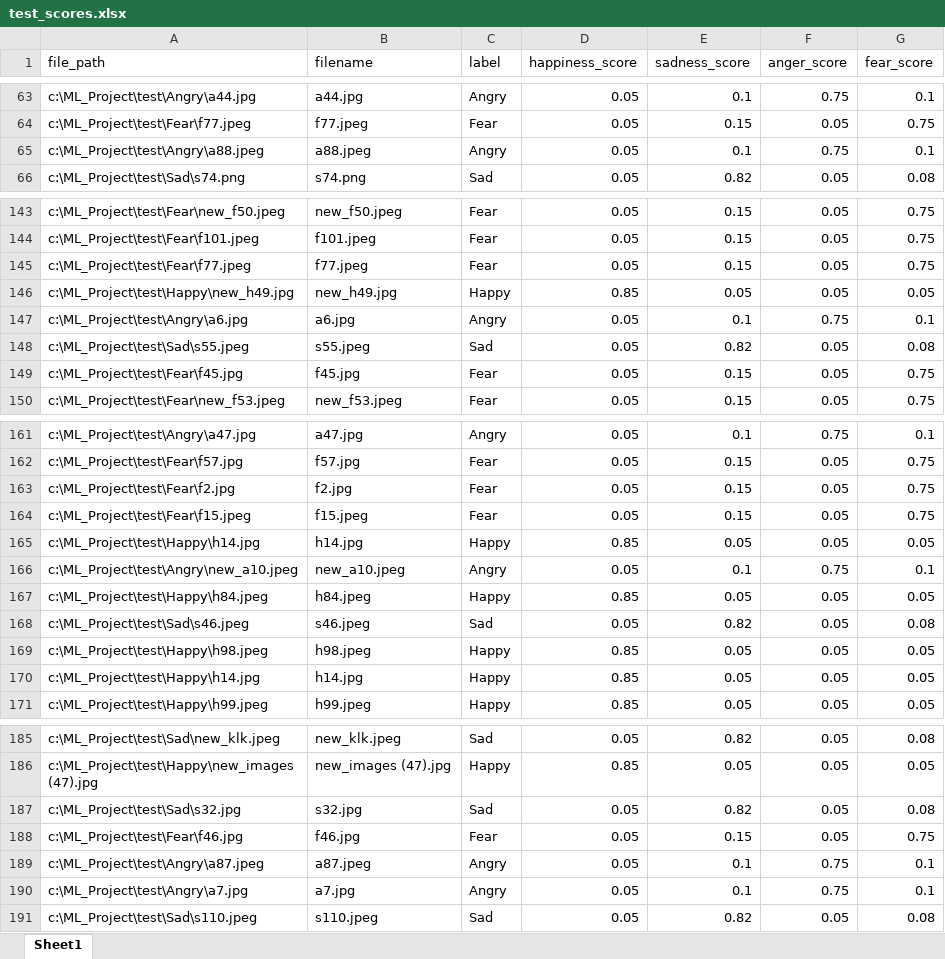
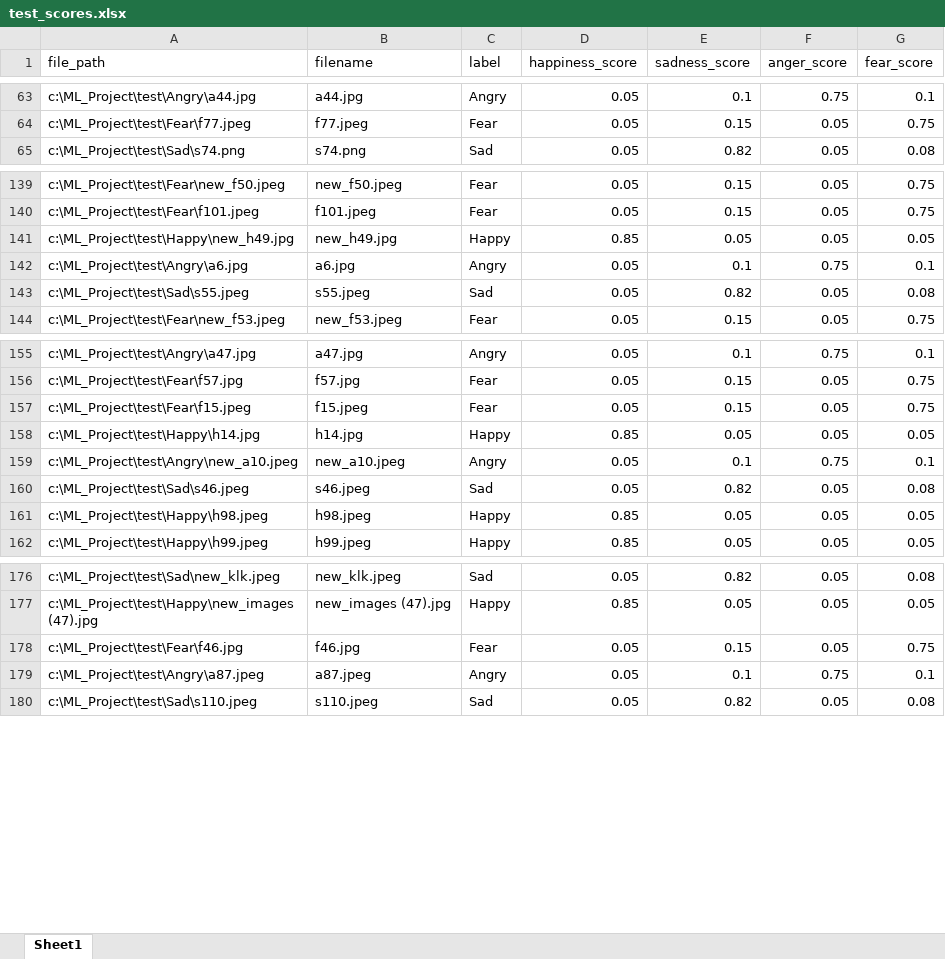
Before and after one commit to boradra/ML_Project, an Excel workbook: test_scores.xlsx, sheet Sheet1, drawn as a sheet; only a part is shown, gaps mark what is left out; values as stored, in another font and other column widths than the file's, no borders; the diff covers the shown part only; the diff names each change by its address in the sheet, - before the commit and + after, or states it on an @@ line.

Commit message:
modified:   __pycache__/dataset.cpython-313.pyc 	new file:   __pycache__/train.cpython-313.pyc 	modified:   dataset.py 	modified:   model_resnet.pt 	new file:   sad_30_scores.xlsx 	new file:   score_images.py 	modified:   test_labels.csv 	new file:   test_metrics_summary.csv 	modified:   test_predictions.csv 	modified:   test_predictions.xlsx 	modified:   test_scores.xlsx 	modified:   train.py 	modified:   train_labels.csv 	modified:   train_scores.xlsx 	new file:   ~$test_predictions.xlsx

```diff
--- a/test_scores.xlsx (sheet Sheet1)
+++ b/test_scores.xlsx (sheet Sheet1)
-row 65: c:\ML_Project\test\Angry\a88.jpeg | a88.jpeg | Angry | 0.05 | 0.1 | 0.75 | 0.1
-row 145: c:\ML_Project\test\Fear\f77.jpeg | f77.jpeg | Fear | 0.05 | 0.15 | 0.05 | 0.75
-row 149: c:\ML_Project\test\Fear\f45.jpg | f45.jpg | Fear | 0.05 | 0.15 | 0.05 | 0.75
-row 163: c:\ML_Project\test\Fear\f2.jpg | f2.jpg | Fear | 0.05 | 0.15 | 0.05 | 0.75
-row 167: c:\ML_Project\test\Happy\h84.jpeg | h84.jpeg | Happy | 0.85 | 0.05 | 0.05 | 0.05
-row 170: c:\ML_Project\test\Happy\h14.jpg | h14.jpg | Happy | 0.85 | 0.05 | 0.05 | 0.05
-row 187: c:\ML_Project\test\Sad\s32.jpg | s32.jpg | Sad | 0.05 | 0.82 | 0.05 | 0.08
-row 190: c:\ML_Project\test\Angry\a7.jpg | a7.jpg | Angry | 0.05 | 0.1 | 0.75 | 0.1
```
Also changed, not shown: 4 removed rows elsewhere in this sheet, test_predictions.xlsx, train_scores.xlsx, 10 other files.
